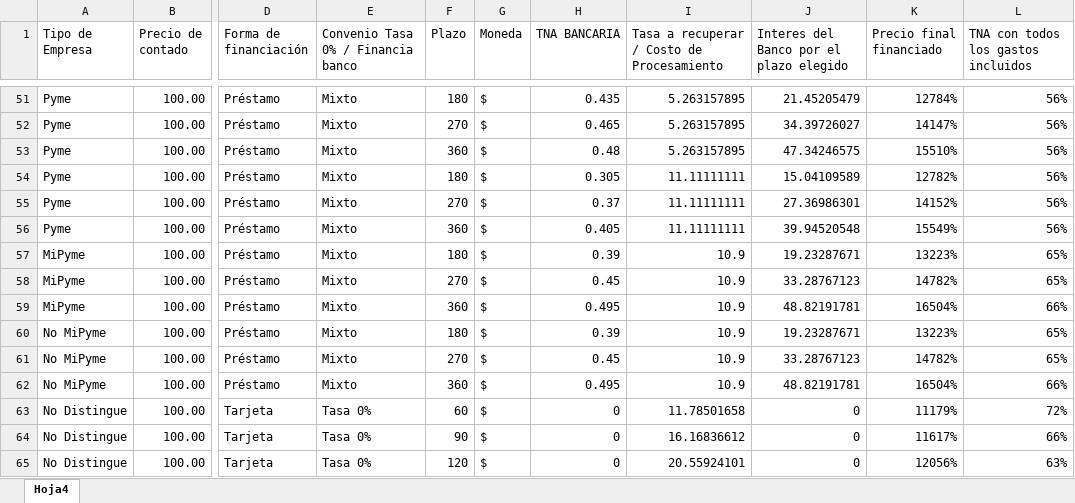
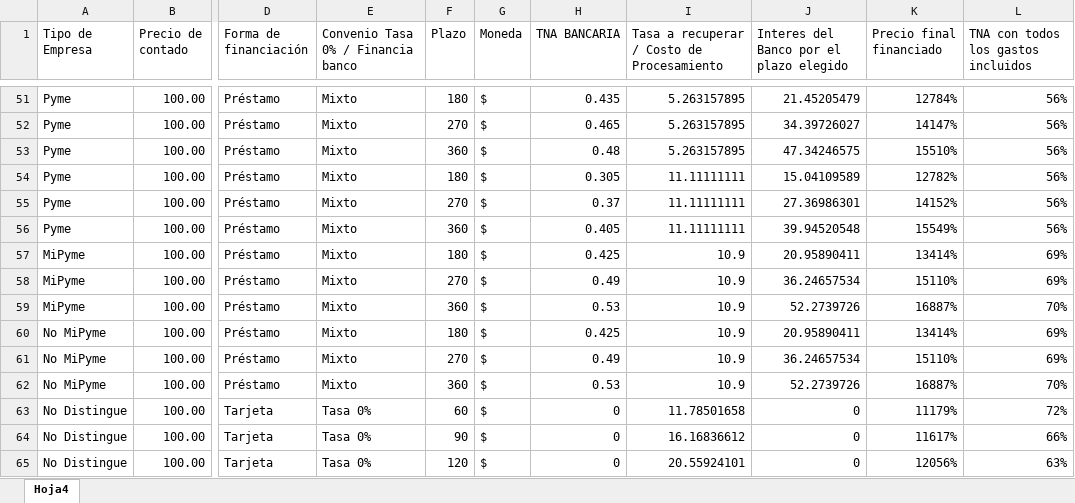
Before and after one commit to nicoacebo01/simulador, an Excel workbook: public/datos.xlsx, sheet Hoja4, drawn as a sheet; only a part is shown, gaps mark what is left out; values as stored, in another font and other column widths than the file's, no borders; the diff covers the shown part only; the diff names each change by its address in the sheet, - before the commit and + after, or states it on an @@ line.

Commit message:
Add files via upload

```diff
--- a/public/datos.xlsx (sheet Hoja4)
+++ b/public/datos.xlsx (sheet Hoja4)
-H57 (TNA BANCARIA): 0.39
+H57 (TNA BANCARIA): 0.425
-J57: 19.23287671
+J57: 20.95890411
-K57 (Precio final financiado): 13223%
+K57 (Precio final financiado): 13414%
-L57:L58: 65%
+L57:L58: 69%
-H58 (TNA BANCARIA): 0.45
+H58 (TNA BANCARIA): 0.49
-J58: 33.28767123
+J58: 36.24657534
-K58 (Precio final financiado): 14782%
+K58 (Precio final financiado): 15110%
-H59 (TNA BANCARIA): 0.495
+H59 (TNA BANCARIA): 0.53
-J59: 48.82191781
+J59: 52.2739726
-K59 (Precio final financiado): 16504%
+K59 (Precio final financiado): 16887%
-L59: 66%
+L59: 70%
-H60 (TNA BANCARIA): 0.39
+H60 (TNA BANCARIA): 0.425
-J60: 19.23287671
+J60: 20.95890411
-K60 (Precio final financiado): 13223%
+K60 (Precio final financiado): 13414%
-L60:L61: 65%
+L60:L61: 69%
-H61 (TNA BANCARIA): 0.45
+H61 (TNA BANCARIA): 0.49
-J61: 33.28767123
+J61: 36.24657534
-K61 (Precio final financiado): 14782%
+K61 (Precio final financiado): 15110%
-H62 (TNA BANCARIA): 0.495
+H62 (TNA BANCARIA): 0.53
-J62: 48.82191781
+J62: 52.2739726
-K62 (Precio final financiado): 16504%
+K62 (Precio final financiado): 16887%
-L62: 66%
+L62: 70%
```
Also changed, not shown: 20 edited cells elsewhere in this sheet.
